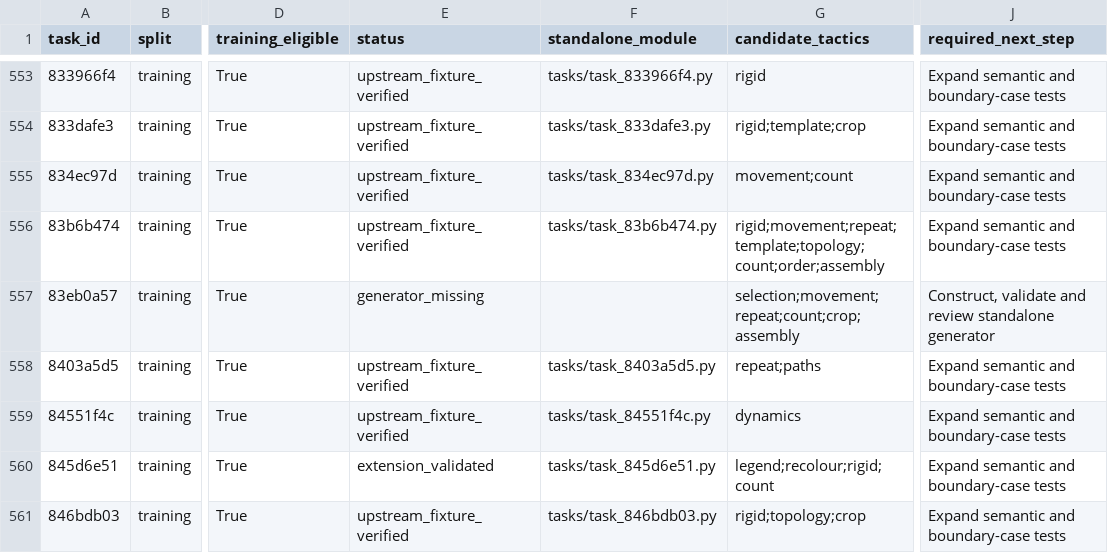
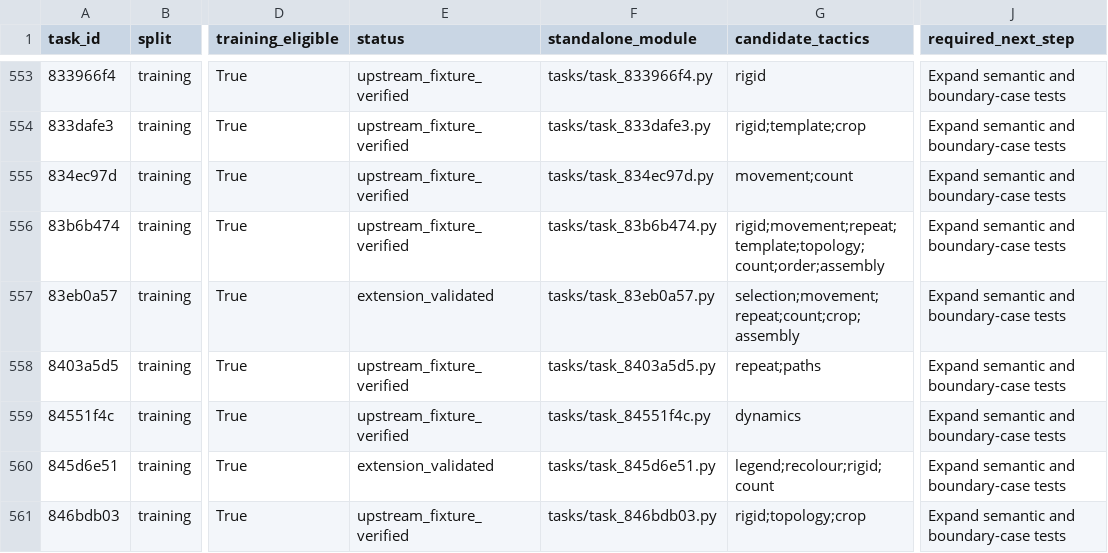
Before and after one commit to ritwikareddykancharla/ARC-GEN, a CSV file: arc_agi2/reports/generator-roadmap.csv, drawn as a sheet; only a part is shown, gaps mark what is left out; the diff names each change by its address in the sheet, - before the commit and + after, or states it on an @@ line.

Commit message:
Validate slab assembly and preserve sampled puzzle complexity

```diff
--- a/arc_agi2/reports/generator-roadmap.csv
+++ b/arc_agi2/reports/generator-roadmap.csv
-E557 (status): generator_missing
+E557 (status): extension_validated
-F557 (standalone_module): (empty)
+F557 (standalone_module): tasks/task_83eb0a57.py
-J557 (required_next_step): Construct, validate and review standalone generator
+J557 (required_next_step): Expand semantic and boundary-case tests
```
Also changed, not shown: 7 other files.
